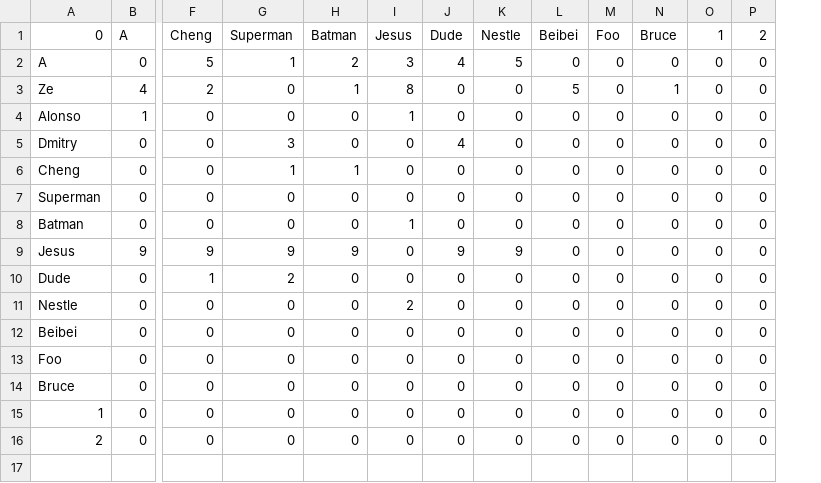
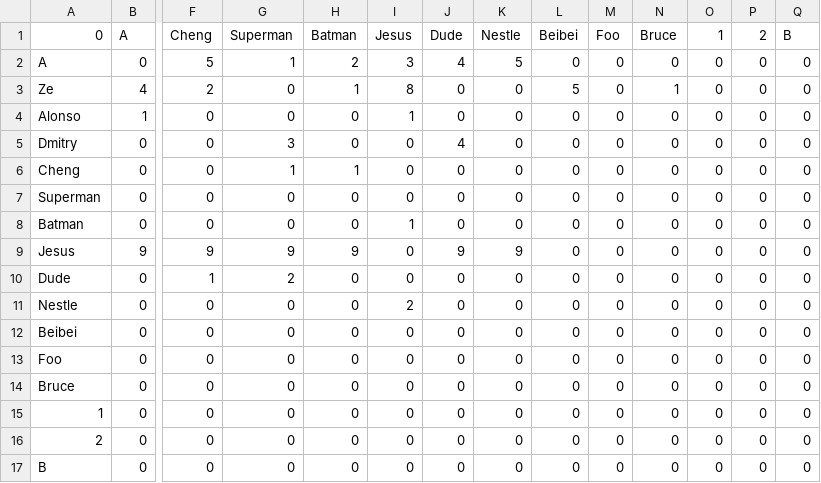
Before and after one commit to Ze-Q/LightRacer, a CSV file: res/stats.csv, drawn as a sheet; only a part is shown, gaps mark what is left out; rows hold the shown columns only; the diff names each change by its address in the sheet, - before the commit and + after, or states it on an @@ line.

```diff
--- a/res/stats.csv
+++ b/res/stats.csv
+column Q (B), rows 2-16: all 0
+row 17: B | 0 | 0 | 0 | 0 | 0 | 0 | 0 | 0 | 0 | 0 | 0 | 0 | 0
```
Also changed, not shown: res/userCSV.csv, 41 other files.
